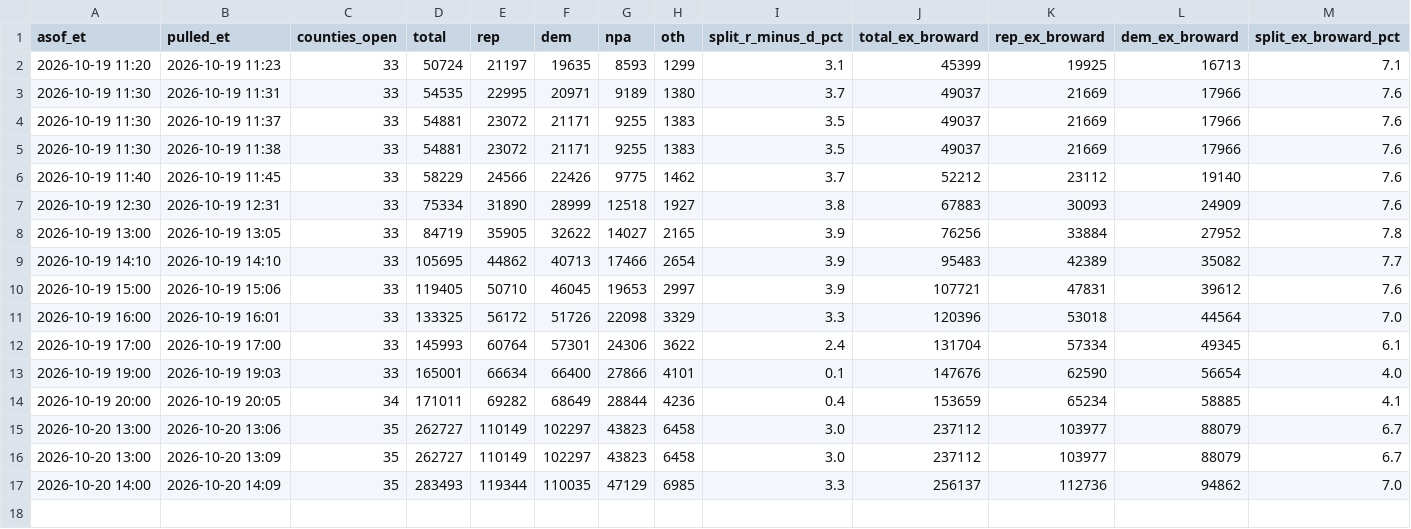
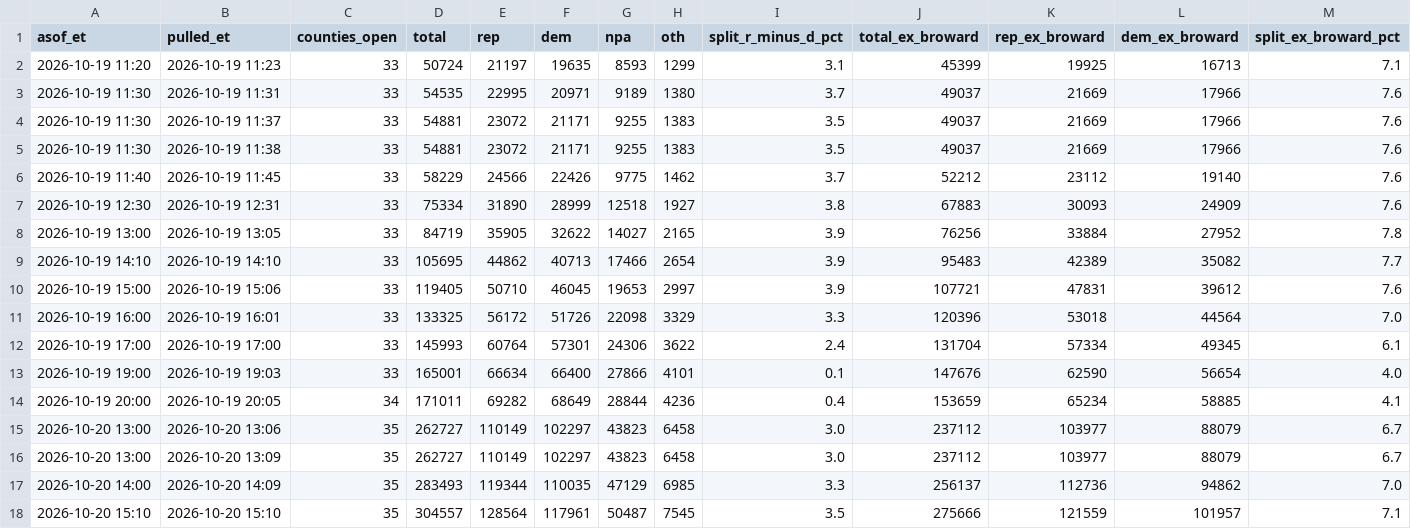
Before and after one commit to sethjlevyhub/fl-early-vote, a CSV file: site/fl-live-data.csv, drawn as a sheet; only a part is shown; rows hold the shown columns only; the diff names each change by its address in the sheet, - before the commit and + after, or states it on an @@ line.

```diff
--- a/site/fl-live-data.csv
+++ b/site/fl-live-data.csv
+row 18: 2026-10-20 15:10 | 2026-10-20 15:10 | 35 | 304557 | 128564 | 117961 | 50487 | 7545 | 3.5 | 275666 | 121559 | 101957 | 7.1
```
Also changed, not shown: 1 other file.
